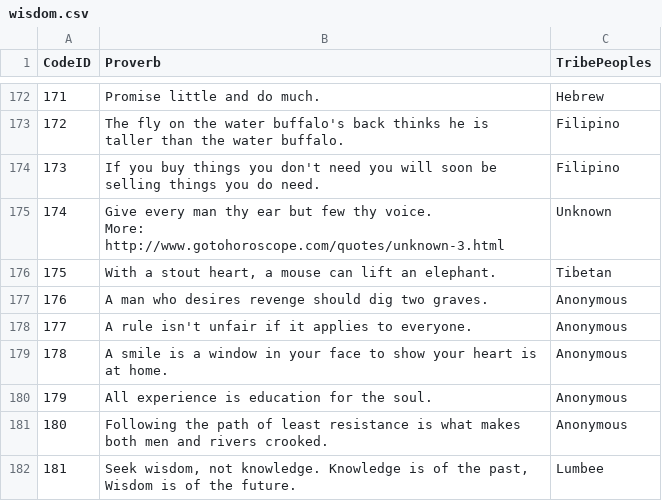
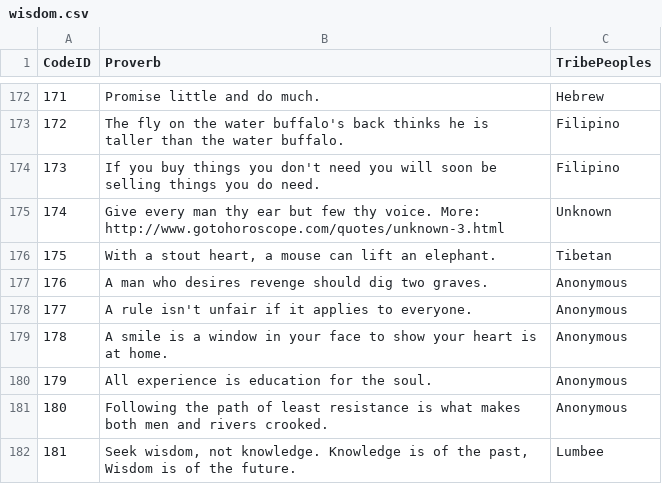
Before and after one commit to nscc-dev/fall23, a CSV file: wisdom.csv, drawn as a sheet; only a part is shown, gaps mark what is left out.

Commit message:
Update wisdom.csv
error on line 176, there was a newline character where there should not have been one.

```diff
--- a/wisdom.csv
+++ b/wisdom.csv
@@ -174,4 +174,3 @@
 173,If you buy things you don't need you will soon be selling things you do need.,Filipino
-174,"Give every man thy ear but few thy voice.
-More: http://www.gotohoroscope.com/quotes/unknown-3.html",Unknown
+174,"Give every man thy ear but few thy voice. More: http://www.gotohoroscope.com/quotes/unknown-3.html",Unknown
 175,"With a stout heart, a mouse can lift an elephant.",Tibetan
```
